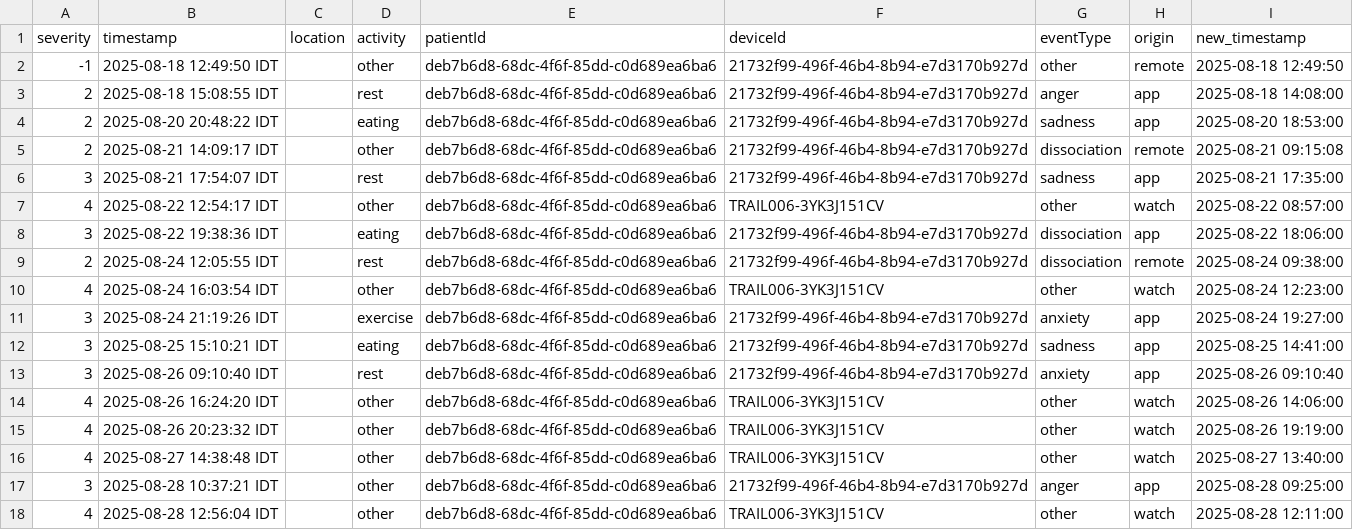
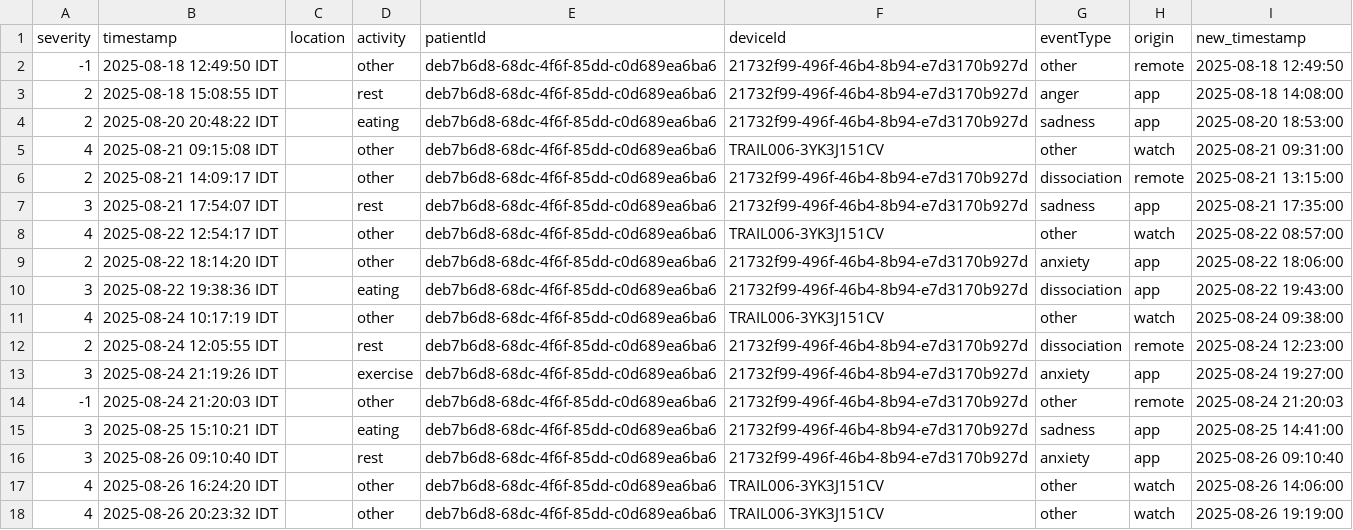
Before and after one commit to dekelcohen/ptsd-attack-prediction, a CSV file: data/embrace_plus/participants_extra_data/valid_tags/auto_modified_tags/TRAIL006_valid_tags_modified.csv, drawn as a sheet; only a part is shown; the shorter side is filled out with more unchanged rows; the diff covers the shown part only.

```diff
--- a/data/embrace_plus/participants_extra_data/valid_tags/auto_modified_tags/TRAIL006_valid_tags_modified.csv
+++ b/data/embrace_plus/participants_extra_data/valid_tags/auto_modified_tags/TRAIL006_valid_tags_modified.csv
@@ -4,9 +4,12 @@ severity,timestamp,location,activity,patientId,deviceId,eventType,origin,new_tim
 2,2025-08-20 20:48:22 IDT,,eating,deb7b6d8-68dc-4f6f-85dd-c0d689ea6ba6,21732f99-496f-46b4-8b94-e7d3170b927d,sadness,app,2025-08-20 18:53:00
-2,2025-08-21 14:09:17 IDT,,other,deb7b6d8-68dc-4f6f-85dd-c0d689ea6ba6,21732f99-496f-46b4-8b94-e7d3170b927d,dissociation,remote,2025-08-21 09:15:08
+4,2025-08-21 09:15:08 IDT,,other,deb7b6d8-68dc-4f6f-85dd-c0d689ea6ba6,TRAIL006-3YK3J151CV,other,watch,2025-08-21 09:31:00
+2,2025-08-21 14:09:17 IDT,,other,deb7b6d8-68dc-4f6f-85dd-c0d689ea6ba6,21732f99-496f-46b4-8b94-e7d3170b927d,dissociation,remote,2025-08-21 13:15:00
 3,2025-08-21 17:54:07 IDT,,rest,deb7b6d8-68dc-4f6f-85dd-c0d689ea6ba6,21732f99-496f-46b4-8b94-e7d3170b927d,sadness,app,2025-08-21 17:35:00
 4,2025-08-22 12:54:17 IDT,,other,deb7b6d8-68dc-4f6f-85dd-c0d689ea6ba6,TRAIL006-3YK3J151CV,other,watch,2025-08-22 08:57:00
-3,2025-08-22 19:38:36 IDT,,eating,deb7b6d8-68dc-4f6f-85dd-c0d689ea6ba6,21732f99-496f-46b4-8b94-e7d3170b927d,dissociation,app,2025-08-22 18:06:00
-2,2025-08-24 12:05:55 IDT,,rest,deb7b6d8-68dc-4f6f-85dd-c0d689ea6ba6,21732f99-496f-46b4-8b94-e7d3170b927d,dissociation,remote,2025-08-24 09:38:00
-4,2025-08-24 16:03:54 IDT,,other,deb7b6d8-68dc-4f6f-85dd-c0d689ea6ba6,TRAIL006-3YK3J151CV,other,watch,2025-08-24 12:23:00
+2,2025-08-22 18:14:20 IDT,,other,deb7b6d8-68dc-4f6f-85dd-c0d689ea6ba6,21732f99-496f-46b4-8b94-e7d3170b927d,anxiety,app,2025-08-22 18:06:00
+3,2025-08-22 19:38:36 IDT,,eating,deb7b6d8-68dc-4f6f-85dd-c0d689ea6ba6,21732f99-496f-46b4-8b94-e7d3170b927d,dissociation,app,2025-08-22 19:43:00
+4,2025-08-24 10:17:19 IDT,,other,deb7b6d8-68dc-4f6f-85dd-c0d689ea6ba6,TRAIL006-3YK3J151CV,other,watch,2025-08-24 09:38:00
+2,2025-08-24 12:05:55 IDT,,rest,deb7b6d8-68dc-4f6f-85dd-c0d689ea6ba6,21732f99-496f-46b4-8b94-e7d3170b927d,dissociation,remote,2025-08-24 12:23:00
 3,2025-08-24 21:19:26 IDT,,exercise,deb7b6d8-68dc-4f6f-85dd-c0d689ea6ba6,21732f99-496f-46b4-8b94-e7d3170b927d,anxiety,app,2025-08-24 19:27:00
+-1,2025-08-24 21:20:03 IDT,,other,deb7b6d8-68dc-4f6f-85dd-c0d689ea6ba6,21732f99-496f-46b4-8b94-e7d3170b927d,other,remote,2025-08-24 21:20:03
 3,2025-08-25 15:10:21 IDT,,eating,deb7b6d8-68dc-4f6f-85dd-c0d689ea6ba6,21732f99-496f-46b4-8b94-e7d3170b927d,sadness,app,2025-08-25 14:41:00
```
Also changed, not shown: 3 added rows and 10 edited cells elsewhere in this file, data/embrace_plus/participants_extra_data/valid_tags/auto_modified_tags/TRAIL002_valid_tags_modified.csv, data/embrace_plus/participants_extra_data/valid_tags/auto_modified_tags/TRAIL004_valid_tags_modified.csv, 12 other files.
